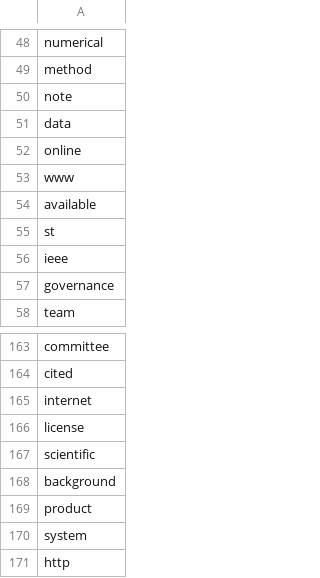
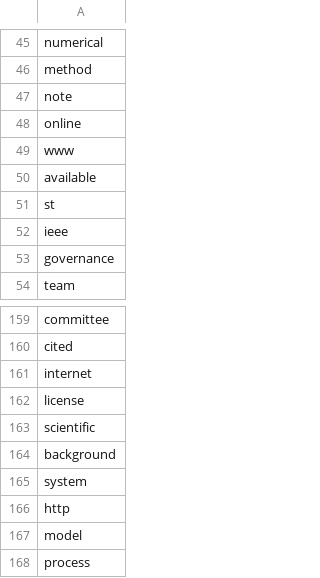
Before and after one commit to clumsyspeedboat/data_mesh_topics_and_sentiment, a CSV file: Data_mesh_words.csv, drawn as a sheet; only a part is shown, gaps mark what is left out; the shorter side is filled out with more unchanged rows; removed rows and columns are numbered as before the commit, all else as after; the diff covers the shown part only; the diff names each change by its address in the sheet, - before the commit and + after, or states it on an @@ line.

```diff
--- a/Data_mesh_words.csv
+++ b/Data_mesh_words.csv
-row 51: data
-row 169: product
```
Also changed, not shown: 18 added rows and 3 removed rows elsewhere in this file, 4 other files.
